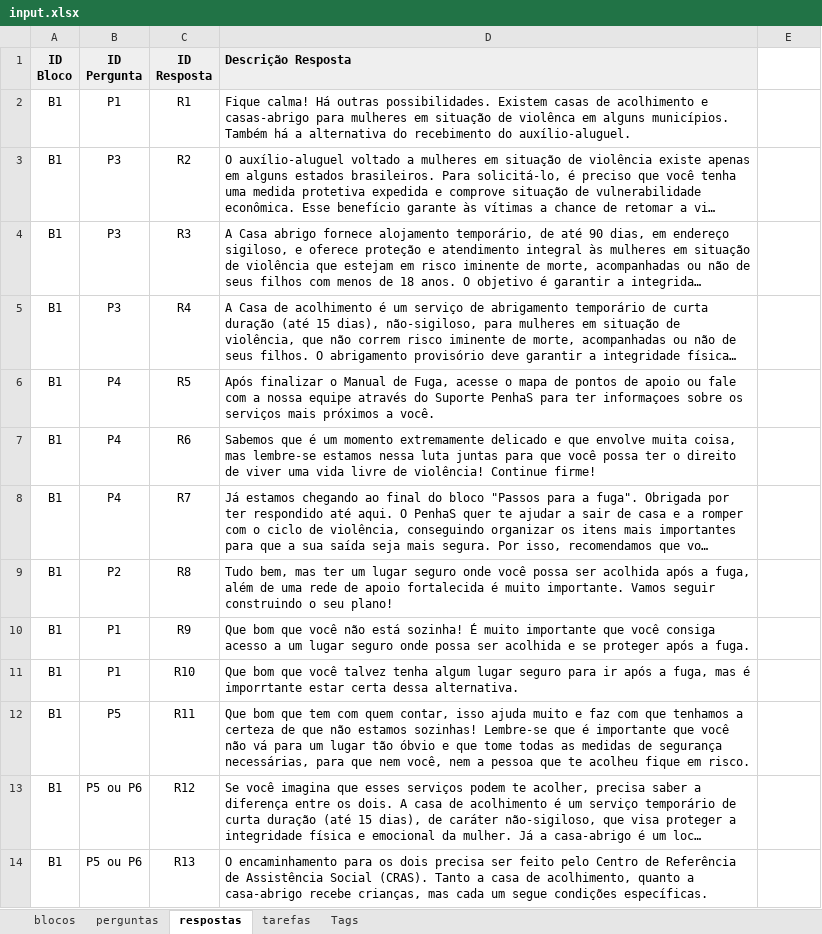
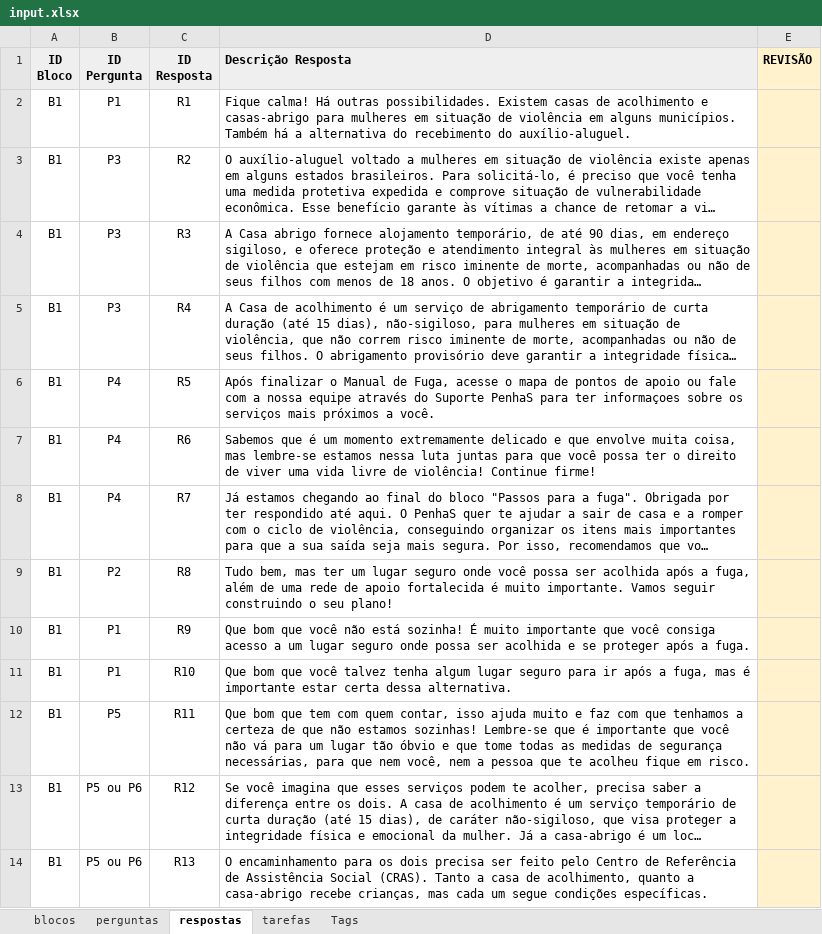
Before and after one commit to institutoazmina/penhas-backend, an Excel workbook: lost-and-found/parser-quiz/input.xlsx, sheet respostas, drawn as a sheet; only a part is shown; long unchanged cells end in …; values as stored, in another font and other column widths than the file's, no borders; charts and pictures not drawn; the diff covers the shown part only; the diff names each change by its address in the sheet, - before the commit and + after, or states it on an @@ line.

```diff
--- a/lost-and-found/parser-quiz/input.xlsx (sheet respostas)
+++ b/lost-and-found/parser-quiz/input.xlsx (sheet respostas)
-E1: (empty)
+E1: REVISÃO
-E1:E14 fill: none
+E1:E14 fill: #FFF2CC
-D2 (Descrição Resposta): …situação de violênca em alguns…
+D2 (Descrição Resposta): …situação de violência em alguns…
-D11 (Descrição Resposta): …mas é imporrtante estar certa…
+D11 (Descrição Resposta): …mas é importante estar certa…
```
Also changed, not shown: cell formats elsewhere in this sheet, sheet tarefas, sheet perguntas, 2 other files.
